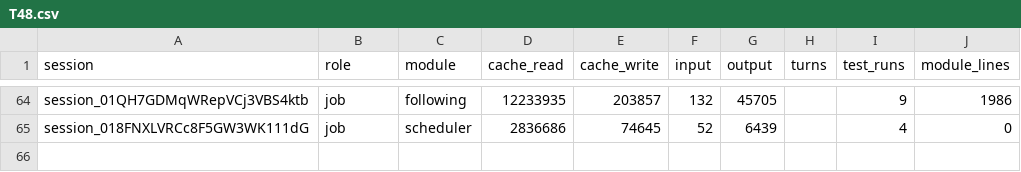
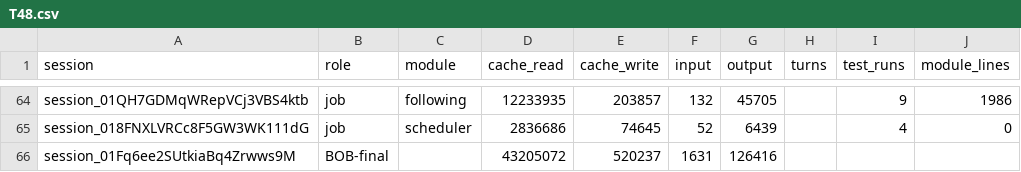
Before and after one commit to believeinoakland/bio, a CSV file: build/metrics/T48.csv, drawn as a sheet; only a part is shown, gaps mark what is left out.

```diff
--- a/build/metrics/T48.csv
+++ b/build/metrics/T48.csv
@@ -65 +65,2 @@ session_01QH7GDMqWRepVCj3VBS4ktb,job,following,12233935,203857,132,45705,,9,1986
 session_018FNXLVRCc8F5GW3WK111dG,job,scheduler,2836686,74645,52,6439,,4,0
+session_01Fq6ee2SUtkiaBq4Zrwws9M,BOB-final,,43205072,520237,1631,126416,,,
```
